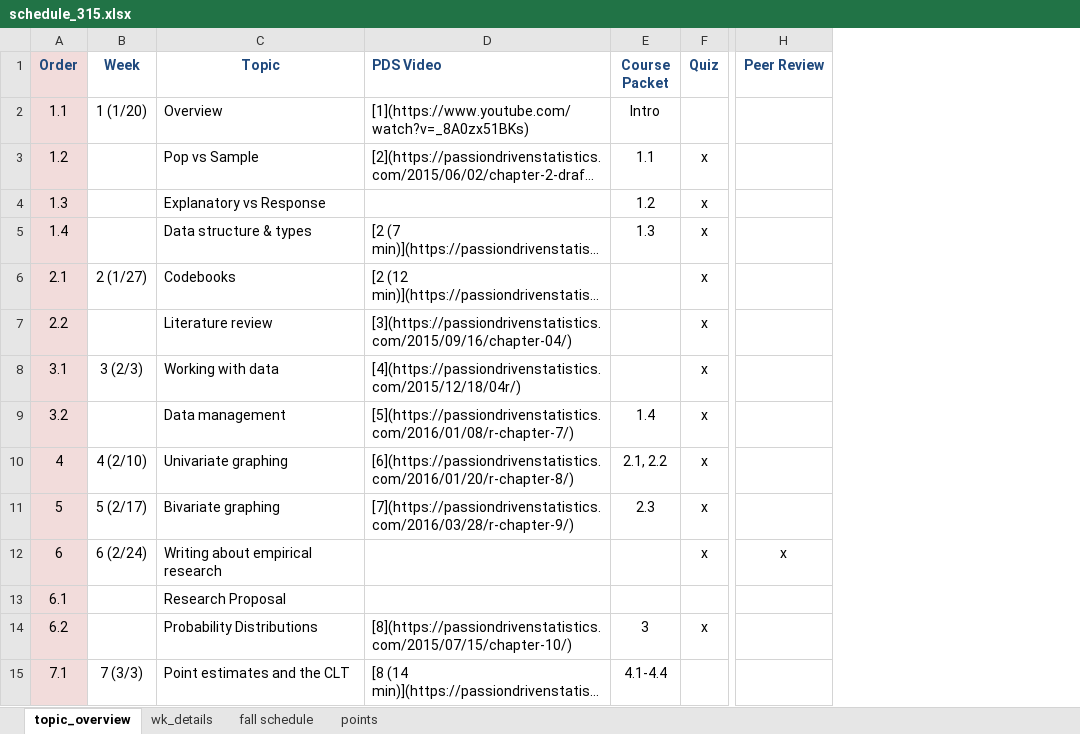
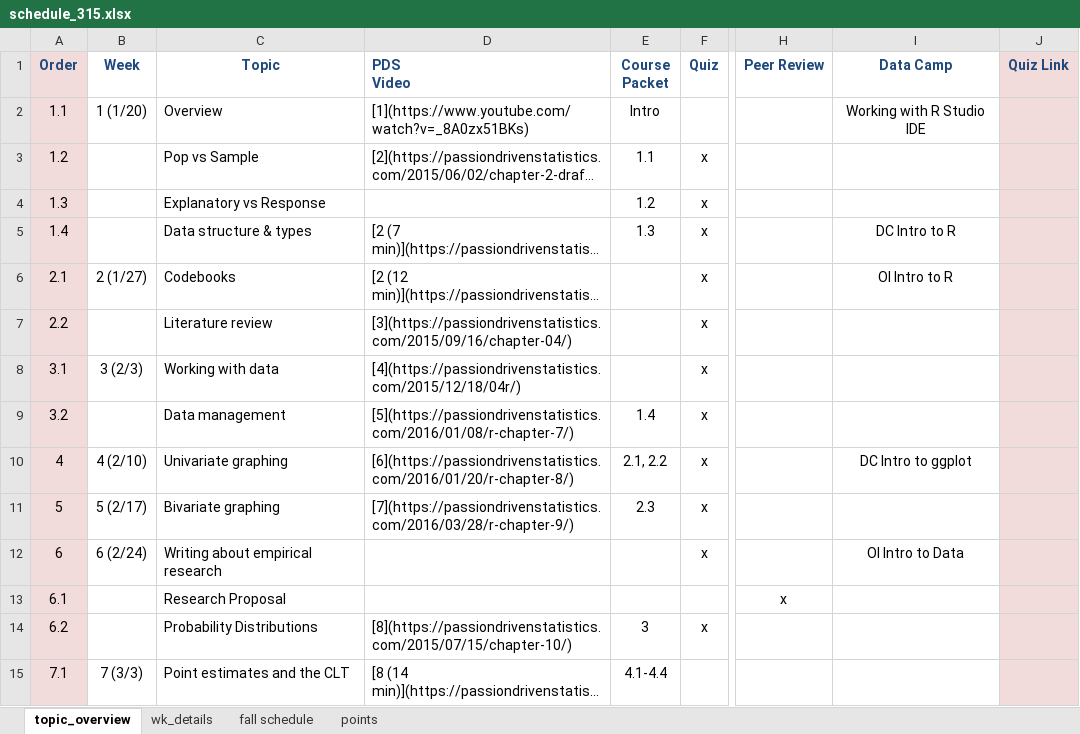
Before and after one commit to norcalbiostat/MATH315, an Excel workbook: schedule_315.xlsx, sheet topic_overview, drawn as a sheet; only a part is shown, gaps mark what is left out; long unchanged cells end in …; values as stored, in another font and other column widths than the file's, no borders; ↵ is a line break in a cell; the diff names each change by its address in the sheet, - before the commit and + after, or states it on an @@ line.

Commit message:
start to add links to quiz

```diff
--- a/schedule_315.xlsx (sheet topic_overview)
+++ b/schedule_315.xlsx (sheet topic_overview)
+column I (Data Camp), rows 2-12: Working with R Studio IDE |  |  | DC Intro to R | OI Intro to R |  |  |  | DC Intro to ggplot |  | OI Intro to Data
+column J (Quiz Link), empty
-D1: PDS Video
+D1: PDS ↵ Video
-E1: Course Packet
+E1: Course ↵ Packet
-H12 (Peer Review): x
+H12 (Peer Review): (empty)
-H13 (Peer Review): (empty)
+H13 (Peer Review): x
```
Also changed, not shown: 5 other files.
